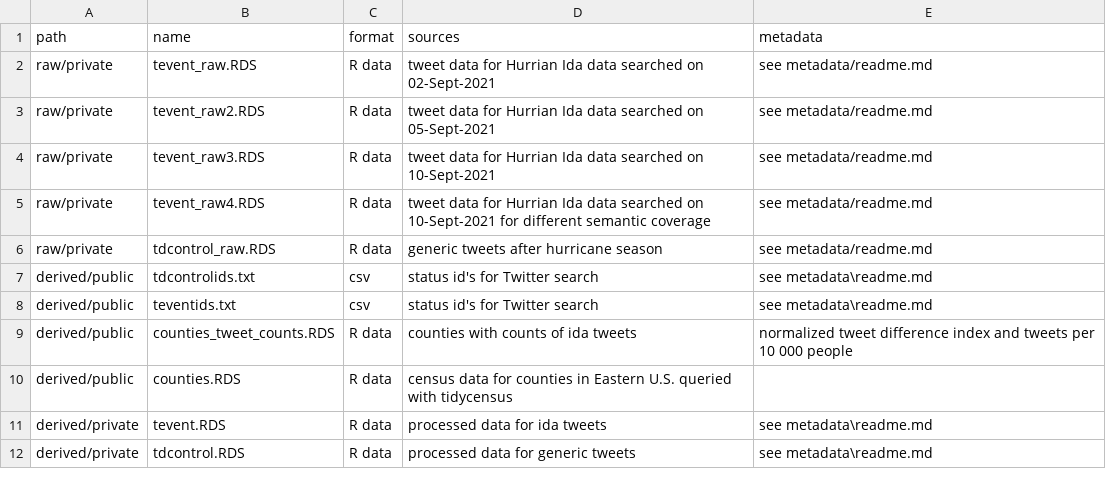
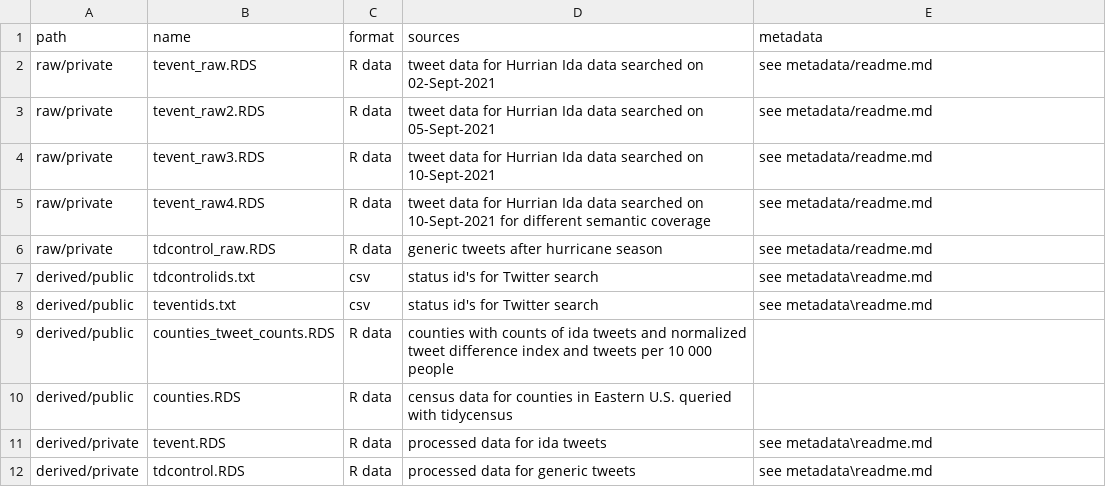
Before and after one commit to emilyzhou112/OR-Dorian-RP, a CSV file: data/data_metadata.csv, drawn as a sheet; the diff names each change by its address in the sheet, - before the commit and + after, or states it on an @@ line.

Commit message:
Update data_metadata.csv

```diff
--- a/data/data_metadata.csv
+++ b/data/data_metadata.csv
-D9 (sources): …ida tweets
+D9 (sources): …ida tweets and normalized tweet difference index and tweets per 10 000 people
-E9 (metadata): normalized tweet difference index and tweets per 10 000 people
+E9 (metadata): (empty)
```
